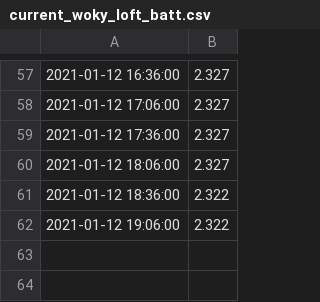
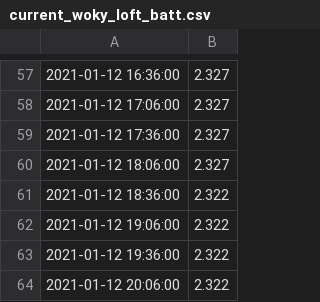
Before and after one commit to mikethebee/ttn-log-transfer-place, a CSV file: current_woky_loft_batt.csv, drawn as a sheet; only a part is shown, gaps mark what is left out.

Commit message:
new data feed

```diff
--- a/current_woky_loft_batt.csv
+++ b/current_woky_loft_batt.csv
@@ -62 +62,3 @@
 2021-01-12 19:06:00,2.322
+2021-01-12 19:36:00,2.322
+2021-01-12 20:06:00,2.322
```
Also changed, not shown: current_woky_loft_black.csv, current_woky_loft_red.csv, 1 other file.
